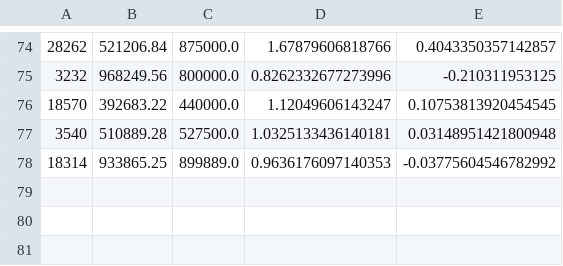
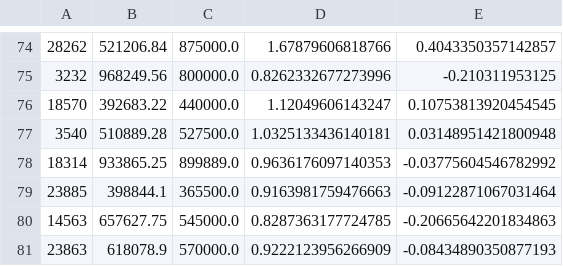
Before and after one commit to BautizarCodigo/UCDPA_johnquirke, a CSV file: DATA/model_results.csv, drawn as a sheet; only a part is shown, gaps mark what is left out.

```diff
--- a/DATA/model_results.csv
+++ b/DATA/model_results.csv
@@ -78 +78,4 @@
 18314,933865.25,899889.0,0.9636176097140353,-0.03775604546782992
+23885,398844.1,365500.0,0.9163981759476663,-0.09122871067031464
+14563,657627.75,545000.0,0.8287363177724785,-0.20665642201834863
+23863,618078.9,570000.0,0.9222123956266909,-0.08434890350877193
```
Also changed, not shown: 10 other files.
